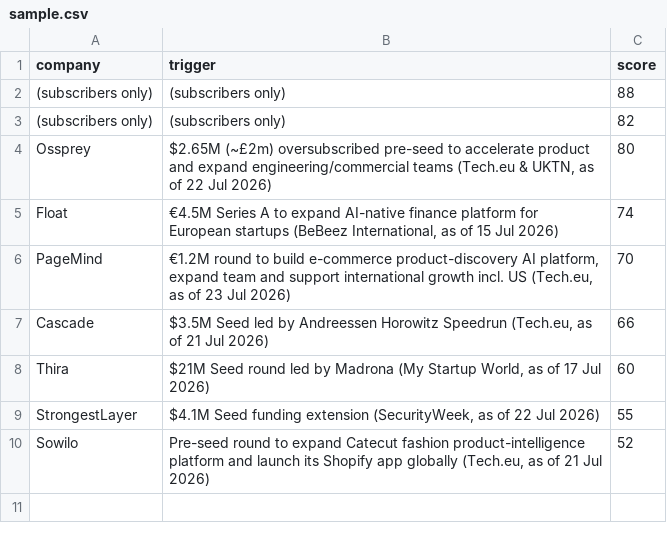
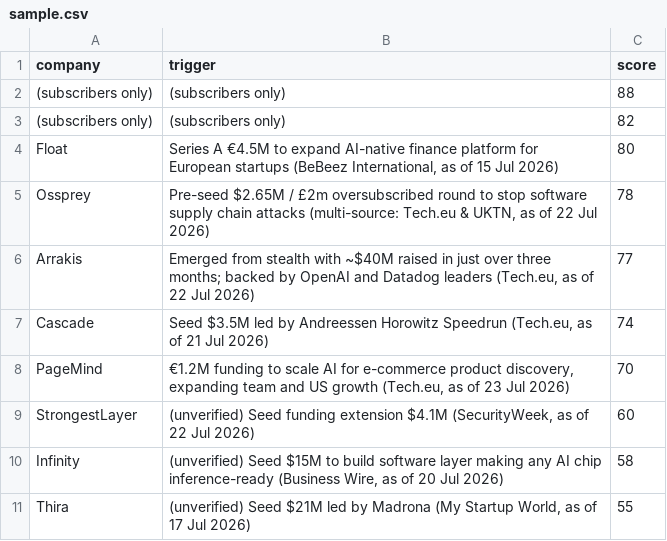
Before and after one commit to livio98/freshraise-site, a CSV file: sample.csv, drawn as a sheet.

```diff
--- a/sample.csv
+++ b/sample.csv
@@ -3,8 +3,9 @@ company,trigger,score
 (subscribers only),(subscribers only),82
-Ossprey,"$2.65M (~£2m) oversubscribed pre-seed to accelerate product and expand engineering/commercial teams (Tech.eu & UKTN, as of 22 Jul 2026)",80
-Float,"€4.5M Series A to expand AI-native finance platform for European startups (BeBeez International, as of 15 Jul 2026)",74
-PageMind,"€1.2M round to build e-commerce product-discovery AI platform, expand team and support international growth incl. US (Tech.eu, as of 23 Jul 2026)",70
-Cascade,"$3.5M Seed led by Andreessen Horowitz Speedrun (Tech.eu, as of 21 Jul 2026)",66
-Thira,"$21M Seed round led by Madrona (My Startup World, as of 17 Jul 2026)",60
-StrongestLayer,"$4.1M Seed funding extension (SecurityWeek, as of 22 Jul 2026)",55
-Sowilo,"Pre-seed round to expand Catecut fashion product-intelligence platform and launch its Shopify app globally (Tech.eu, as of 21 Jul 2026)",52
+Float,"Series A €4.5M to expand AI-native finance platform for European startups (BeBeez International, as of 15 Jul 2026)",80
+Ossprey,"Pre-seed $2.65M / £2m oversubscribed round to stop software supply chain attacks (multi-source: Tech.eu & UKTN, as of 22 Jul 2026)",78
+Arrakis,"Emerged from stealth with ~$40M raised in just over three months; backed by OpenAI and Datadog leaders (Tech.eu, as of 22 Jul 2026)",77
+Cascade,"Seed $3.5M led by Andreessen Horowitz Speedrun (Tech.eu, as of 21 Jul 2026)",74
+PageMind,"€1.2M funding to scale AI for e-commerce product discovery, expanding team and US growth (Tech.eu, as of 23 Jul 2026)",70
+StrongestLayer,"(unverified) Seed funding extension $4.1M (SecurityWeek, as of 22 Jul 2026)",60
+Infinity,"(unverified) Seed $15M to build software layer making any AI chip inference-ready (Business Wire, as of 20 Jul 2026)",58
+Thira,"(unverified) Seed $21M led by Madrona (My Startup World, as of 17 Jul 2026)",55
```
Also changed, not shown: 3 other files.
